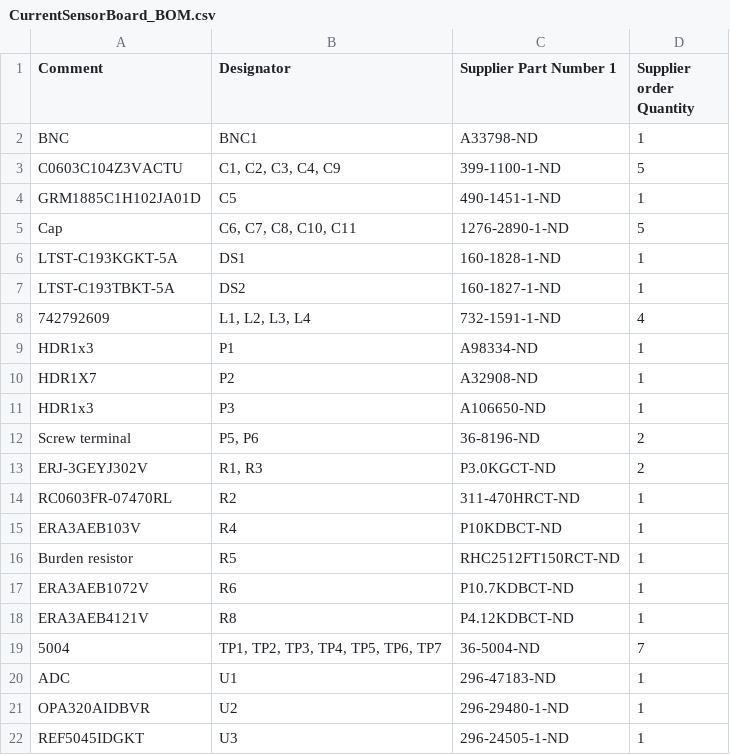
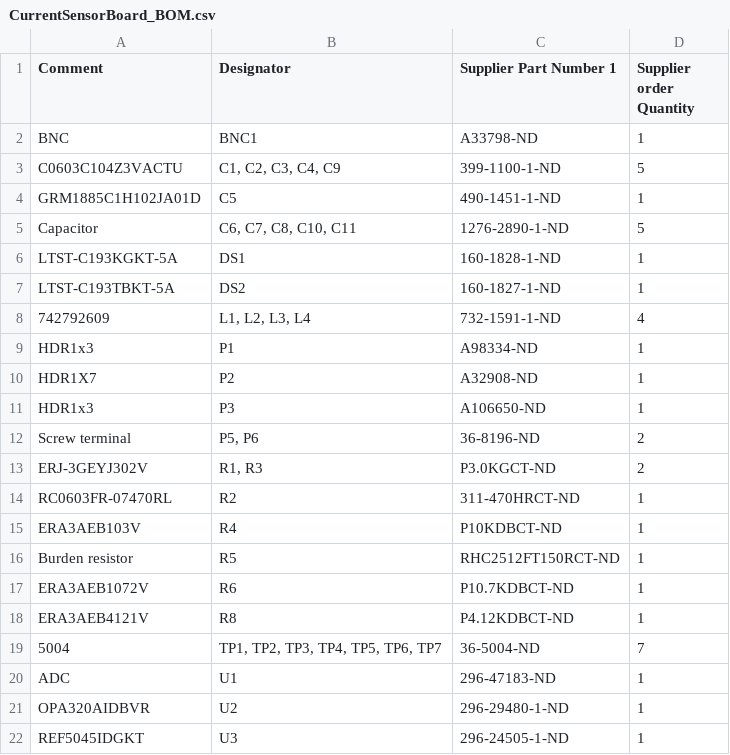
Before and after one commit to Severson-Group/AMDS, a CSV file: CurrentCard/REV20200830C/CurrentSensorBoard_BOM.csv, drawn as a sheet.

Commit message:
Update BOM

```diff
--- a/CurrentCard/REV20200830C/CurrentSensorBoard_BOM.csv
+++ b/CurrentCard/REV20200830C/CurrentSensorBoard_BOM.csv
@@ -4,3 +4,3 @@ C0603C104Z3VACTU,"C1, C2, C3, C4, C9",399-1100-1-ND,5
 GRM1885C1H102JA01D,C5,490-1451-1-ND,1
-Cap,"C6, C7, C8, C10, C11",1276-2890-1-ND,5
+Capacitor,"C6, C7, C8, C10, C11",1276-2890-1-ND,5
 LTST-C193KGKT-5A,DS1,160-1828-1-ND,1
```
